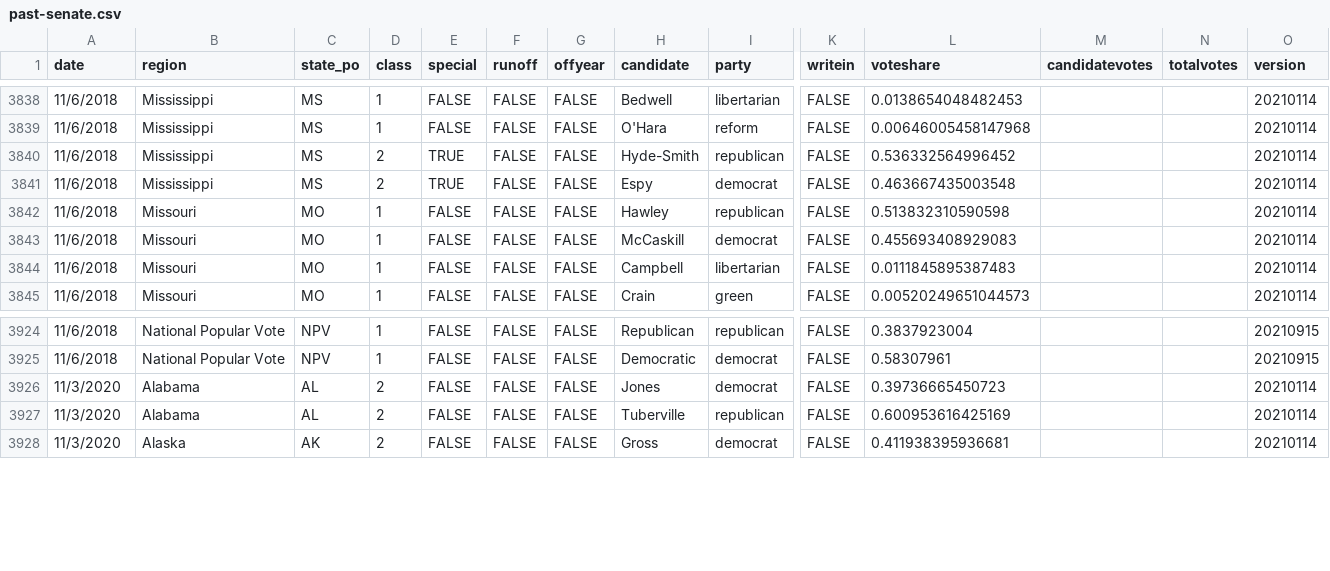
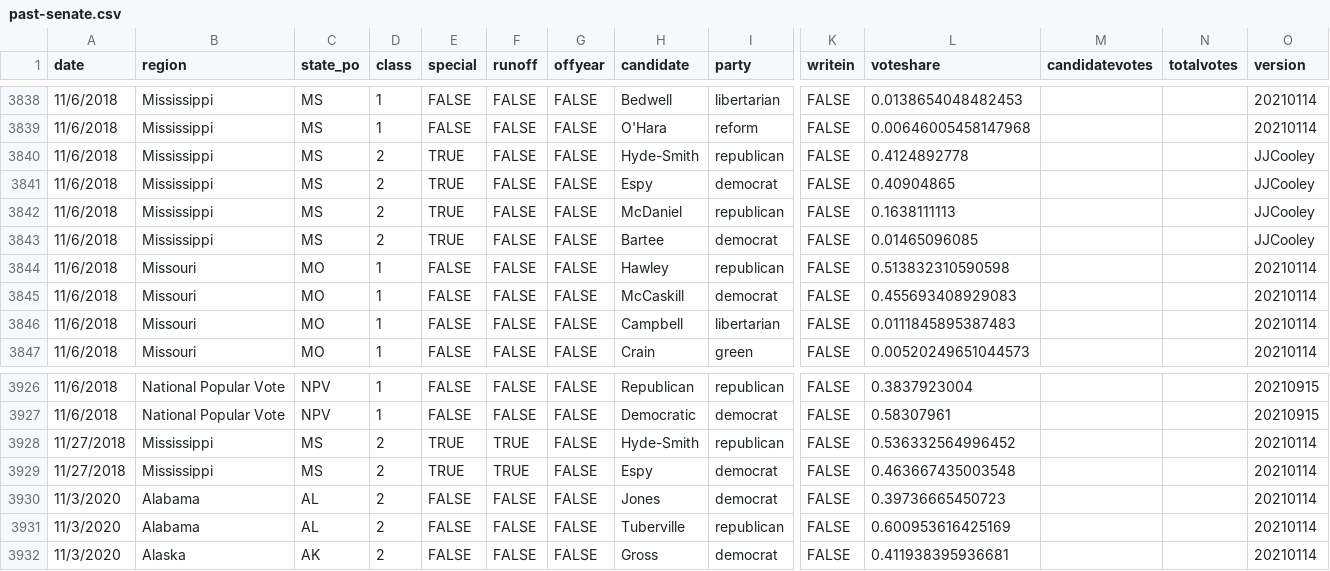
Before and after one commit to Javer17/JJUpdatePlease, a CSV file: csv-sources/past-senate.csv, drawn as a sheet; only a part is shown, gaps mark what is left out; rows hold the shown columns only; the diff names each change by its address in the sheet, - before the commit and + after, or states it on an @@ line.

```diff
--- a/csv-sources/past-senate.csv
+++ b/csv-sources/past-senate.csv
-L3840 (voteshare): 0.536332564996452
+L3840 (voteshare): 0.4124892778
-O3840:O3841 (version): 20210114
+O3840:O3841 (version): JJCooley
-L3841 (voteshare): 0.463667435003548
+L3841 (voteshare): 0.40904865
+row 3842: 11/6/2018 | Mississippi | MS | 2 | TRUE | FALSE | FALSE | McDaniel | republican | FALSE | 0.1638111113 |  |  | JJCooley
+row 3843: 11/6/2018 | Mississippi | MS | 2 | TRUE | FALSE | FALSE | Bartee | democrat | FALSE | 0.01465096085 |  |  | JJCooley
+row 3928: 11/27/2018 | Mississippi | MS | 2 | TRUE | TRUE | FALSE | Hyde-Smith | republican | FALSE | 0.536332564996452 |  |  | 20210114
+row 3929: 11/27/2018 | Mississippi | MS | 2 | TRUE | TRUE | FALSE | Espy | democrat | FALSE | 0.463667435003548 |  |  | 20210114
```
Also changed, not shown: csv-sources/jju-past-governor.csv, csv-sources/jju-past-house.csv, 11 other files.
